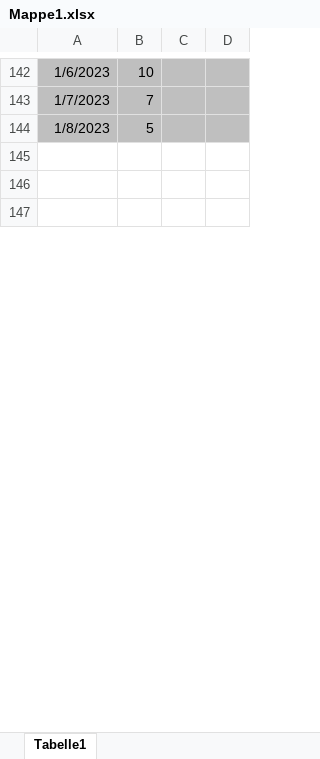
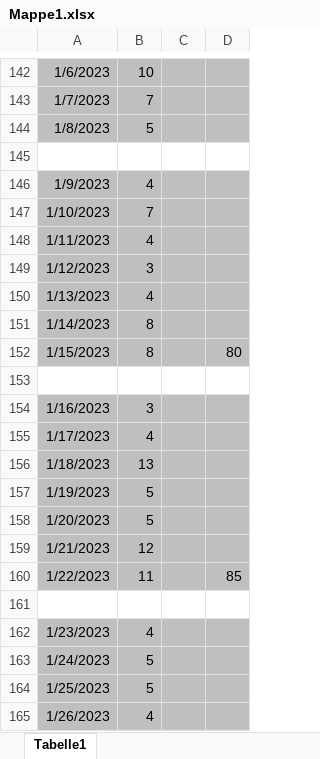
Before and after one commit to Lemme-lab/Project-Airframe, an Excel workbook: Data-Sheets/Mappe1.xlsx, sheet Tabelle1, drawn as a sheet; only a part is shown, gaps mark what is left out; the shorter side is filled out with more unchanged rows; values as stored, in another font and other column widths than the file's, no borders; the diff covers the shown part only; the diff names each change by its address in the sheet, - before the commit and + after, or states it on an @@ line.

```diff
--- a/Data-Sheets/Mappe1.xlsx (sheet Tabelle1)
+++ b/Data-Sheets/Mappe1.xlsx (sheet Tabelle1)
+row 146: 1/9/2023 | 4
+row 147: 1/10/2023 | 7
+row 148: 1/11/2023 | 4
+row 149: 1/12/2023 | 3
+row 150: 1/13/2023 | 4
+row 151: 1/14/2023 | 8
+row 152: 1/15/2023 | 8 |  | 80
+row 153: (empty)
+row 154: 1/16/2023 | 3
+row 155: 1/17/2023 | 4
+row 156: 1/18/2023 | 13
+row 157: 1/19/2023 | 5
+row 158: 1/20/2023 | 5
+row 159: 1/21/2023 | 12
+row 160: 1/22/2023 | 11 |  | 85
+row 161: (empty)
+row 162: 1/23/2023 | 4
+row 163: 1/24/2023 | 5
+row 164: 1/25/2023 | 5
+row 165: 1/26/2023 | 4
```
Also changed, not shown: 27 added rows, 2 edited cells and cell formats elsewhere in this sheet, 23 other files.
